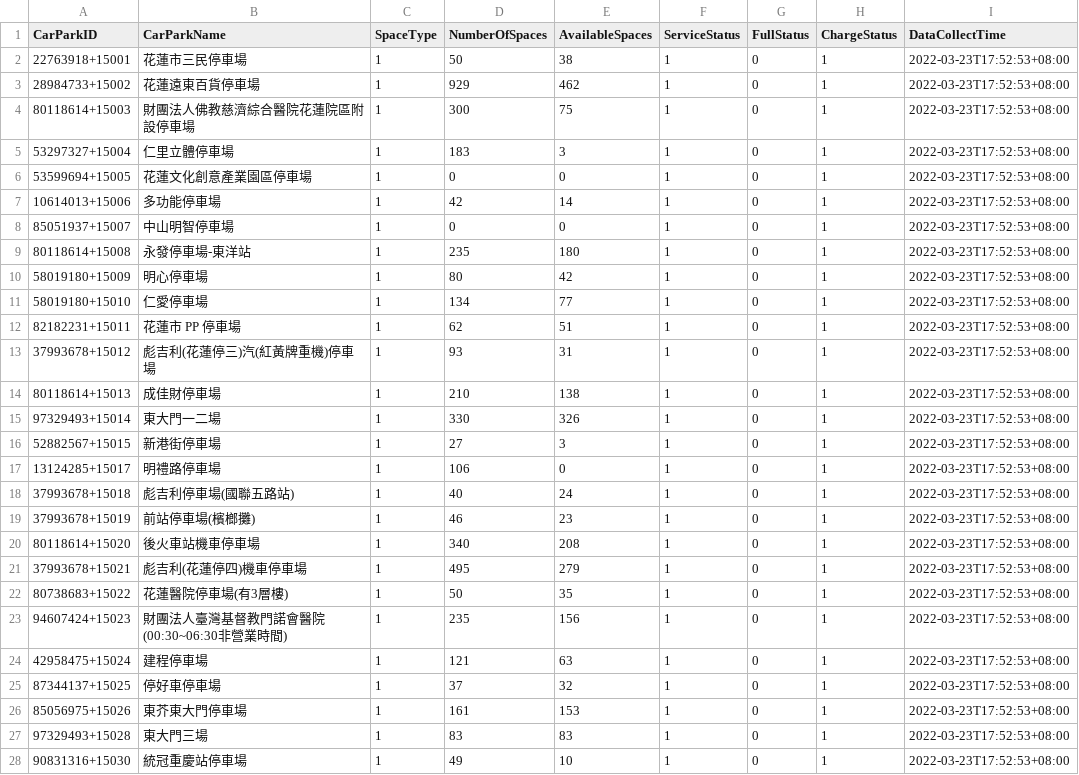
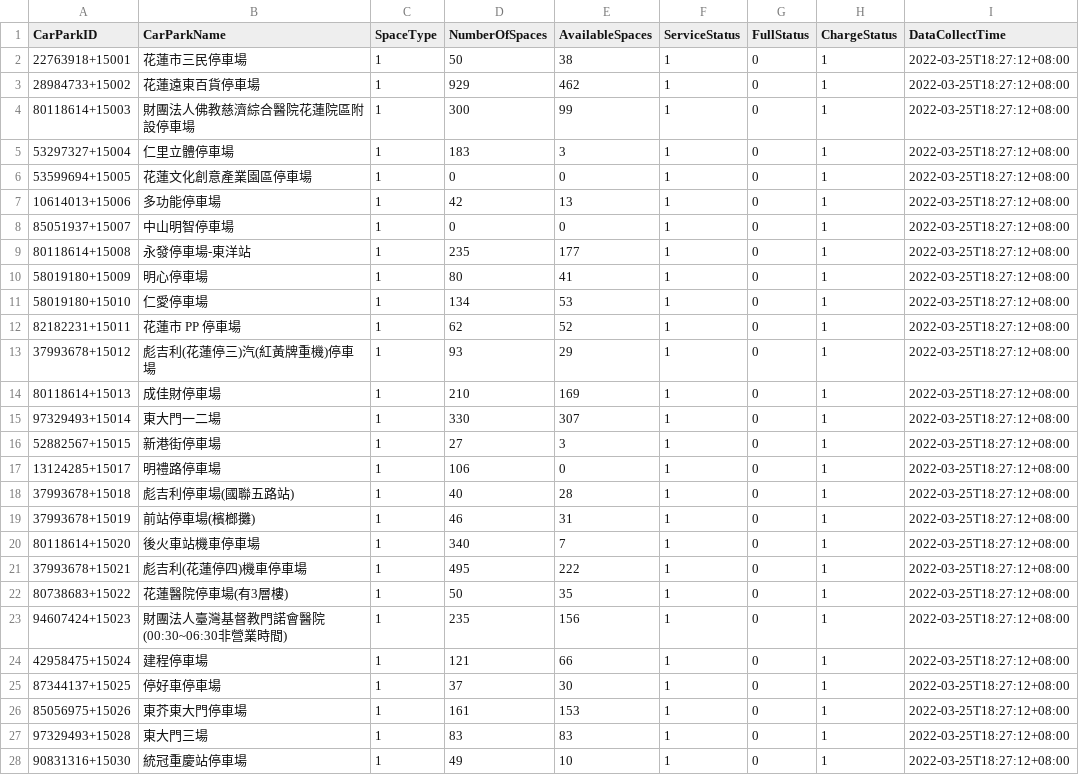
Before and after one commit to aliencat0528/TDXeHualien, a CSV file: AvailPark.csv, drawn as a sheet.

```diff
--- a/AvailPark.csv
+++ b/AvailPark.csv
@@ -1,28 +1,28 @@
 CarParkID,CarParkName,SpaceType,NumberOfSpaces,AvailableSpaces,ServiceStatus,FullStatus,ChargeStatus,DataCollectTime
-22763918+15001,花蓮市三民停車場,1,50,38,1,0,1,2022-03-23T17:52:53+08:00
-28984733+15002,花蓮遠東百貨停車場,1,929,462,1,0,1,2022-03-23T17:52:53+08:00
-80118614+15003,財團法人佛教慈濟綜合醫院花蓮院區附設停車場,1,300,75,1,0,1,2022-03-23T17:52:53+08:00
-53297327+15004,仁里立體停車場,1,183,3,1,0,1,2022-03-23T17:52:53+08:00
-53599694+15005,花蓮文化創意產業園區停車場,1,0,0,1,0,1,2022-03-23T17:52:53+08:00
-10614013+15006,多功能停車場,1,42,14,1,0,1,2022-03-23T17:52:53+08:00
-85051937+15007,中山明智停車場,1,0,0,1,0,1,2022-03-23T17:52:53+08:00
-80118614+15008,永發停車場-東洋站,1,235,180,1,0,1,2022-03-23T17:52:53+08:00
-58019180+15009,明心停車場,1,80,42,1,0,1,2022-03-23T17:52:53+08:00
-58019180+15010,仁愛停車場,1,134,77,1,0,1,2022-03-23T17:52:53+08:00
-82182231+15011,花蓮市 PP 停車場,1,62,51,1,0,1,2022-03-23T17:52:53+08:00
-37993678+15012,彪吉利(花蓮停三)汽(紅黃牌重機)停車場,1,93,31,1,0,1,2022-03-23T17:52:53+08:00
-80118614+15013,成佳財停車場,1,210,138,1,0,1,2022-03-23T17:52:53+08:00
-97329493+15014,東大門一二場,1,330,326,1,0,1,2022-03-23T17:52:53+08:00
-52882567+15015,新港街停車場,1,27,3,1,0,1,2022-03-23T17:52:53+08:00
-13124285+15017,明禮路停車場,1,106,0,1,0,1,2022-03-23T17:52:53+08:00
-37993678+15018,彪吉利停車場(國聯五路站),1,40,24,1,0,1,2022-03-23T17:52:53+08:00
-37993678+15019,前站停車場(檳榔攤),1,46,23,1,0,1,2022-03-23T17:52:53+08:00
-80118614+15020,後火車站機車停車場,1,340,208,1,0,1,2022-03-23T17:52:53+08:00
-37993678+15021,彪吉利(花蓮停四)機車停車場,1,495,279,1,0,1,2022-03-23T17:52:53+08:00
-80738683+15022,花蓮醫院停車場(有3層樓),1,50,35,1,0,1,2022-03-23T17:52:53+08:00
-94607424+15023,財團法人臺灣基督教門諾會醫院(00:30~06:30非營業時間),1,235,156,1,0,1,2022-03-23T17:52:53+08:00
-42958475+15024,建程停車場,1,121,63,1,0,1,2022-03-23T17:52:53+08:00
-87344137+15025,停好車停車場,1,37,32,1,0,1,2022-03-23T17:52:53+08:00
-85056975+15026,東芥東大門停車場,1,161,153,1,0,1,2022-03-23T17:52:53+08:00
-97329493+15028,東大門三場,1,83,83,1,0,1,2022-03-23T17:52:53+08:00
-90831316+15030,統冠重慶站停車場,1,49,10,1,0,1,2022-03-23T17:52:53+08:00
+22763918+15001,花蓮市三民停車場,1,50,38,1,0,1,2022-03-25T18:27:12+08:00
+28984733+15002,花蓮遠東百貨停車場,1,929,462,1,0,1,2022-03-25T18:27:12+08:00
+80118614+15003,財團法人佛教慈濟綜合醫院花蓮院區附設停車場,1,300,99,1,0,1,2022-03-25T18:27:12+08:00
+53297327+15004,仁里立體停車場,1,183,3,1,0,1,2022-03-25T18:27:12+08:00
+53599694+15005,花蓮文化創意產業園區停車場,1,0,0,1,0,1,2022-03-25T18:27:12+08:00
+10614013+15006,多功能停車場,1,42,13,1,0,1,2022-03-25T18:27:12+08:00
+85051937+15007,中山明智停車場,1,0,0,1,0,1,2022-03-25T18:27:12+08:00
+80118614+15008,永發停車場-東洋站,1,235,177,1,0,1,2022-03-25T18:27:12+08:00
+58019180+15009,明心停車場,1,80,41,1,0,1,2022-03-25T18:27:12+08:00
+58019180+15010,仁愛停車場,1,134,53,1,0,1,2022-03-25T18:27:12+08:00
+82182231+15011,花蓮市 PP 停車場,1,62,52,1,0,1,2022-03-25T18:27:12+08:00
+37993678+15012,彪吉利(花蓮停三)汽(紅黃牌重機)停車場,1,93,29,1,0,1,2022-03-25T18:27:12+08:00
+80118614+15013,成佳財停車場,1,210,169,1,0,1,2022-03-25T18:27:12+08:00
+97329493+15014,東大門一二場,1,330,307,1,0,1,2022-03-25T18:27:12+08:00
+52882567+15015,新港街停車場,1,27,3,1,0,1,2022-03-25T18:27:12+08:00
+13124285+15017,明禮路停車場,1,106,0,1,0,1,2022-03-25T18:27:12+08:00
+37993678+15018,彪吉利停車場(國聯五路站),1,40,28,1,0,1,2022-03-25T18:27:12+08:00
+37993678+15019,前站停車場(檳榔攤),1,46,31,1,0,1,2022-03-25T18:27:12+08:00
+80118614+15020,後火車站機車停車場,1,340,7,1,0,1,2022-03-25T18:27:12+08:00
+37993678+15021,彪吉利(花蓮停四)機車停車場,1,495,222,1,0,1,2022-03-25T18:27:12+08:00
+80738683+15022,花蓮醫院停車場(有3層樓),1,50,35,1,0,1,2022-03-25T18:27:12+08:00
+94607424+15023,財團法人臺灣基督教門諾會醫院(00:30~06:30非營業時間),1,235,156,1,0,1,2022-03-25T18:27:12+08:00
+42958475+15024,建程停車場,1,121,66,1,0,1,2022-03-25T18:27:12+08:00
+87344137+15025,停好車停車場,1,37,30,1,0,1,2022-03-25T18:27:12+08:00
+85056975+15026,東芥東大門停車場,1,161,153,1,0,1,2022-03-25T18:27:12+08:00
+97329493+15028,東大門三場,1,83,83,1,0,1,2022-03-25T18:27:12+08:00
+90831316+15030,統冠重慶站停車場,1,49,10,1,0,1,2022-03-25T18:27:12+08:00
```
Also changed, not shown: 5 other files.
